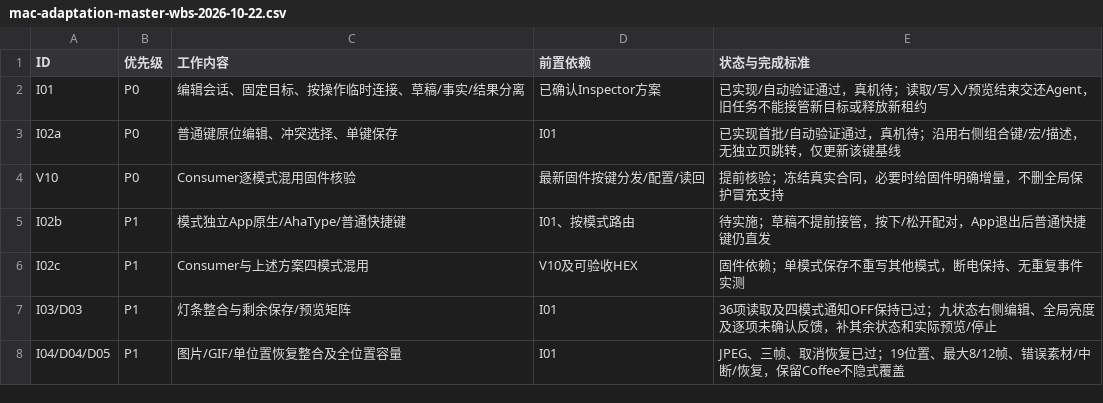
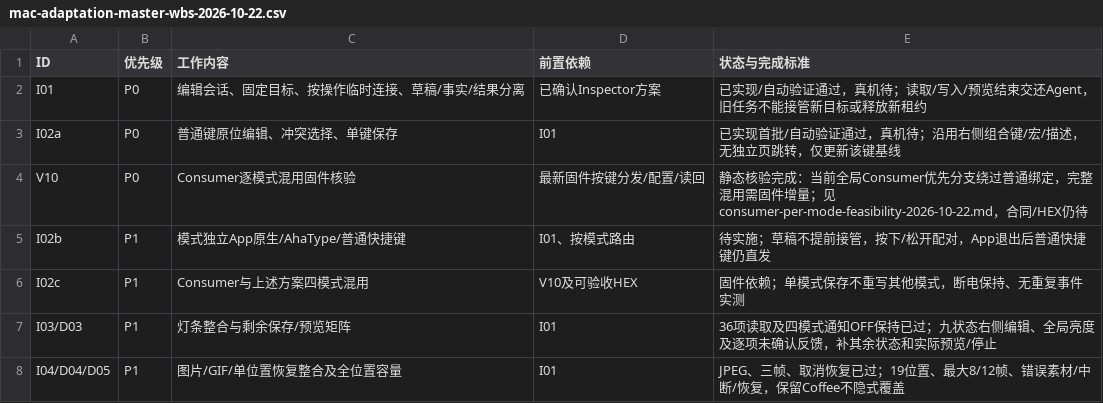
Before and after one commit to AhakeyAI/desktop, a CSV file: docs/ahastudio/mac-adaptation-master-wbs-2026-10-22.csv, drawn as a sheet; only a part is shown.

Commit message:
docs: confirm per-mode Consumer firmware dependency and manual HIL checkpoint

```diff
--- a/docs/ahastudio/mac-adaptation-master-wbs-2026-10-22.csv
+++ b/docs/ahastudio/mac-adaptation-master-wbs-2026-10-22.csv
@@ -3,3 +3,3 @@ I01,P0,编辑会话、固定目标、按操作临时连接、草稿/事实/结
 I02a,P0,普通键原位编辑、冲突选择、单键保存,I01,已实现首批/自动验证通过，真机待；沿用右侧组合键/宏/描述，无独立页跳转，仅更新该键基线
-V10,P0,Consumer逐模式混用固件核验,最新固件按键分发/配置/读回,提前核验；冻结真实合同，必要时给固件明确增量，不删全局保护冒充支持
+V10,P0,Consumer逐模式混用固件核验,最新固件按键分发/配置/读回,静态核验完成：当前全局Consumer优先分支绕过普通绑定，完整混用需固件增量；见consumer-per-mode-feasibility-2026-10-22.md，合同/HEX仍待
 I02b,P1,模式独立App原生/AhaType/普通快捷键,I01、按模式路由,待实施；草稿不提前接管，按下/松开配对，App退出后普通快捷键仍直发
```
Also changed, not shown: 4 other files.
